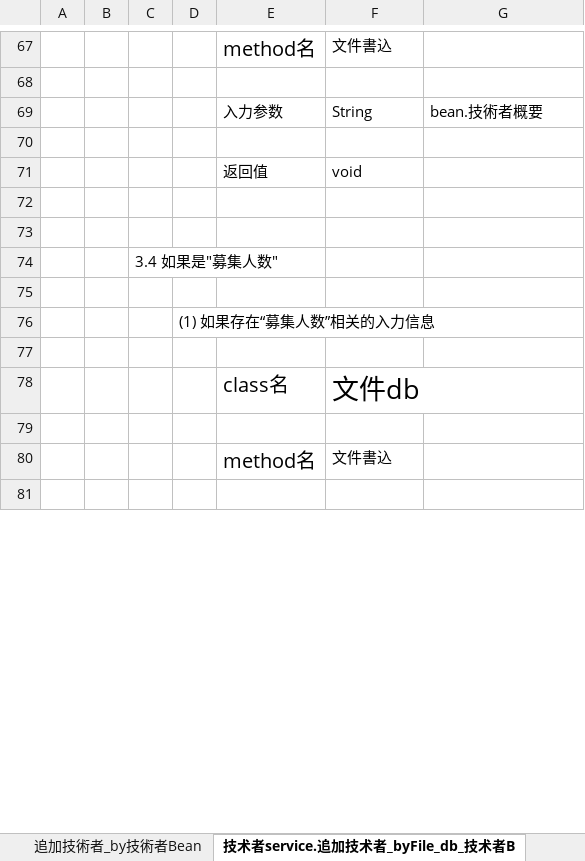
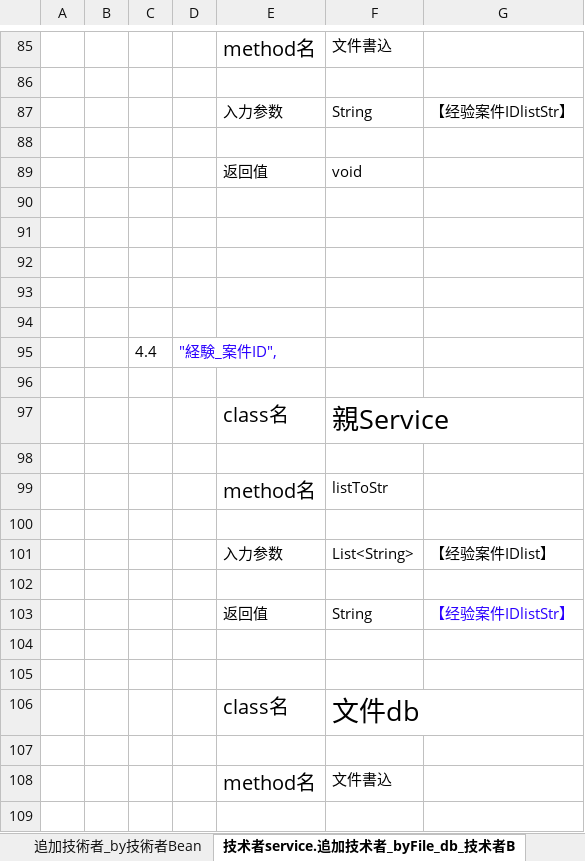
Before and after one commit to YANHAOsTHINGSdb/JavaMiddleClassCompleteSource, an Excel workbook: doc/SS设计书 _技术者.xlsx, sheet 技术者service.追加技术者_byFile_db_技术者B, drawn as a sheet; only a part is shown, gaps mark what is left out; values as stored, in another font and other column widths than the file's, no borders; removed rows and columns are numbered as before the commit, all else as after; the diff covers the shown part only; the diff names each change by its address in the sheet, - before the commit and + after, or states it on an @@ line.

```diff
--- a/doc/SS设计书 _技术者.xlsx (sheet 技术者service.追加技术者_byFile_db_技术者B)
+++ b/doc/SS设计书 _技术者.xlsx (sheet 技术者service.追加技术者_byFile_db_技术者B)
-G87: bean.技術者概要
+G87: 【经验案件IDlistStr】
-row 74:  |  | 3.4 如果是"募集人数"
-D93: (1) 如果存在“募集人数”相关的入力信息
+D93: (empty)
+row 94: (empty)
+row 95:  |  | 4.4 | "経験_案件ID",
+row 96: (empty)
+row 97:  |  |  |  | class名 | 親Service
+row 98: (empty)
+row 99:  |  |  |  | method名 | listToStr
+row 100: (empty)
+row 101:  |  |  |  | 入力参数 | List<String> | 【经验案件IDlist】
+row 102: (empty)
+row 103:  |  |  |  | 返回值 | String | 【经验案件IDlistStr】
+row 104: (empty)
```
Also changed, not shown: 60 added rows, 16 removed rows, 9 edited cells and cell formats elsewhere in this sheet, 2 other files.
